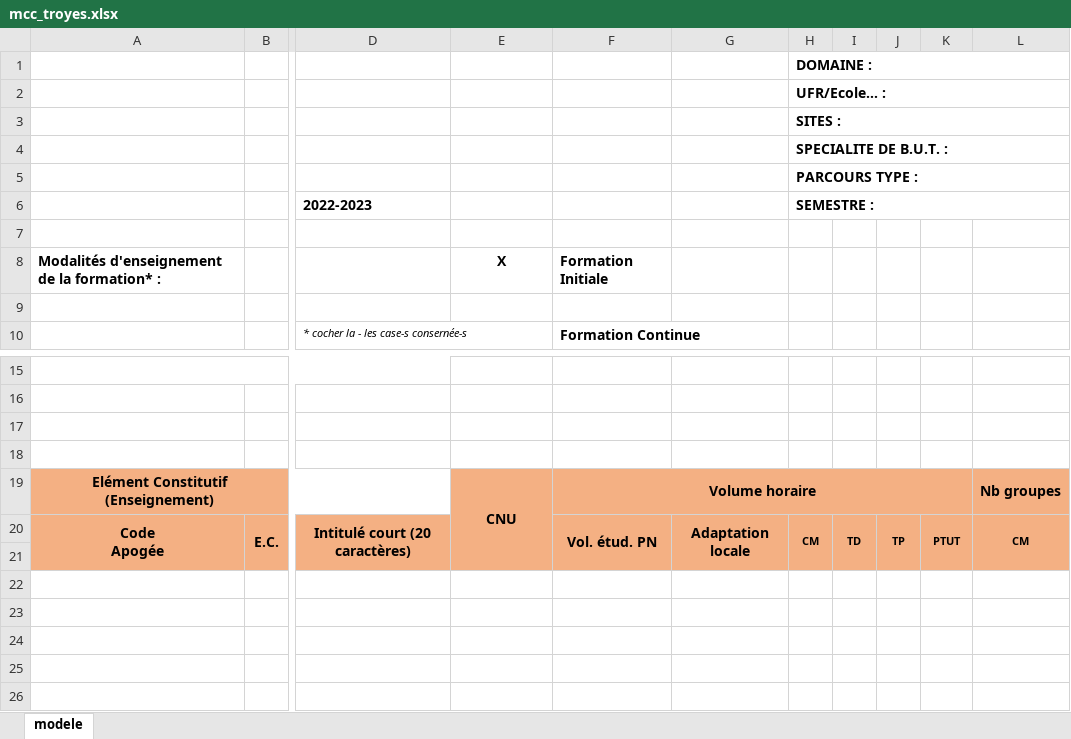
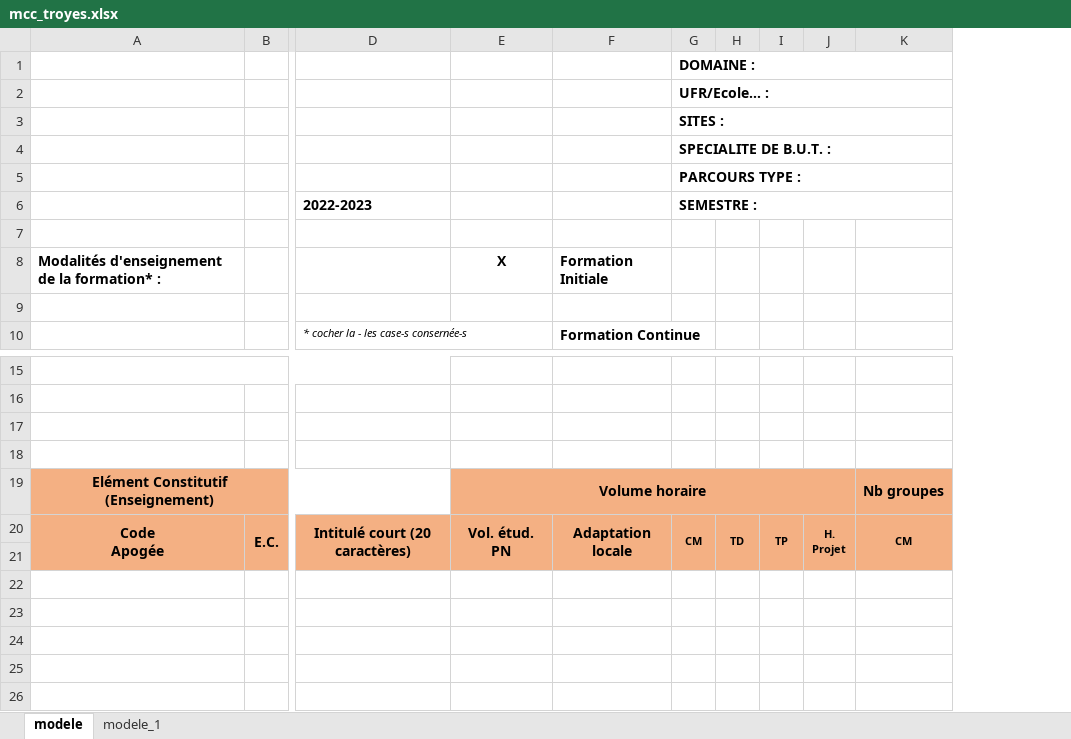
Before and after one commit to Dannebicque/redigeTonBut, an Excel workbook: public/excel/mcc_troyes.xlsx, sheet modele, drawn as a sheet; only a part is shown, gaps mark what is left out; values as stored, in another font and other column widths than the file's, no borders; charts and pictures and conditional formats not drawn; removed rows and columns are numbered as before the commit, all else as after; ↵ is a line break in a cell; the diff names each change by its address in the sheet, - before the commit and + after, or states it on an @@ line.

```diff
--- a/public/excel/mcc_troyes.xlsx (sheet modele)
+++ b/public/excel/mcc_troyes.xlsx (sheet modele)
+sheet tab: modele_1
-column G, row 20: Adaptation locale
-E19: CNU
+E19: Volume horaire
-E19:E21 merged
+E19:J19 merged
-F19: Volume horaire
+F19: (empty)
-F19:K19 merged
-E20: (empty)
+E20: Vol. étud. PN
+E20:E21 merged
-F20: Vol. étud. PN
+F20: Adaptation locale
-J20: PTUT
+J20: H. ↵ Projet
```
Also changed, not shown: formulas that keep their value, charts or pictures, public/excel/mcc_rcc.xlsx, 1 other file.
